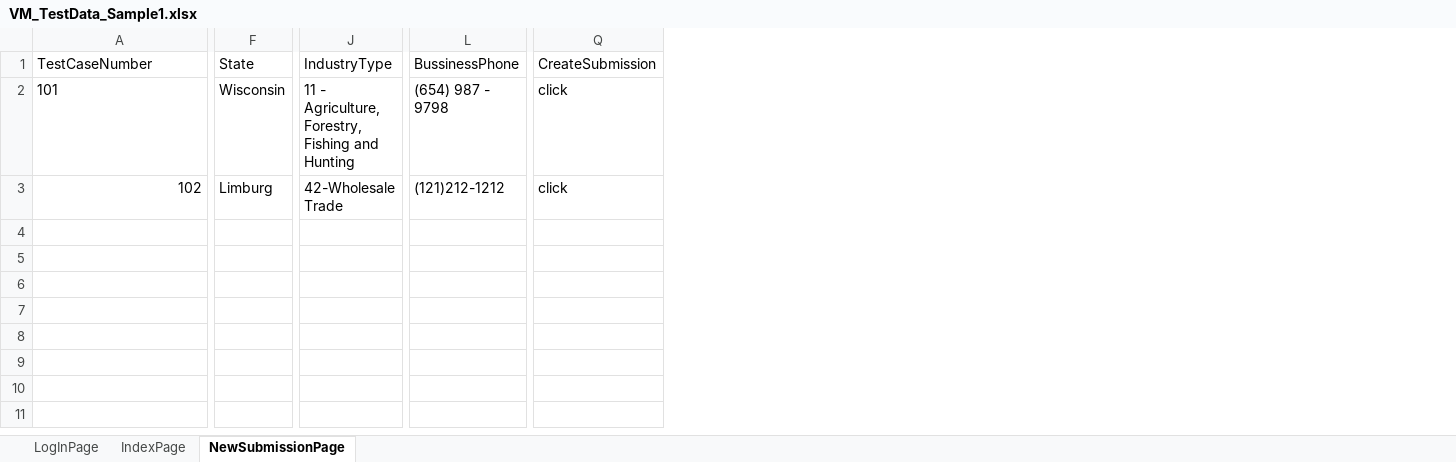
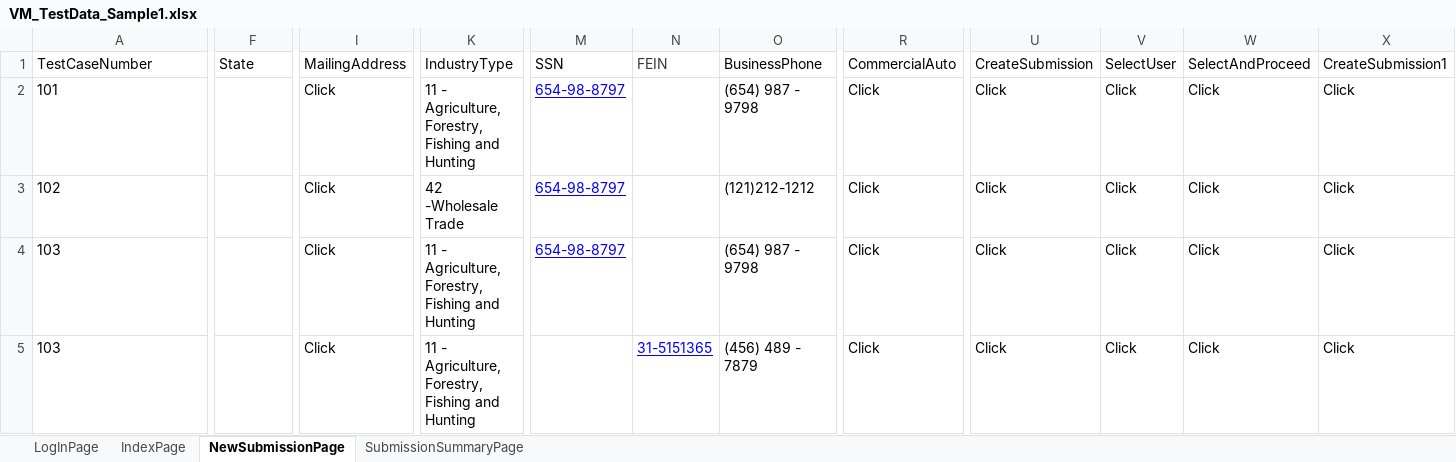
Before and after one commit to lucky0930/KLICCodelessFramework, an Excel workbook: resources/test_data/VM_TestData_Sample1.xlsx, sheet NewSubmissionPage, drawn as a sheet; only a part is shown, gaps mark what is left out; values as stored, in another font and other column widths than the file's, no borders; addresses are those after the commit; rows hold the shown columns only; the diff covers the shown part only; the diff names each change by its address in the sheet, - before the commit and + after, or states it on an @@ line.

```diff
--- a/resources/test_data/VM_TestData_Sample1.xlsx (sheet NewSubmissionPage)
+++ b/resources/test_data/VM_TestData_Sample1.xlsx (sheet NewSubmissionPage)
+sheet tab: SubmissionSummaryPage
+column I (MailingAddress), rows 2-3: Click | Click
+column M (SSN), rows 2-3: 654-98-8797 | 654-98-8797
+column N (FEIN), empty
+column R (CommercialAuto), rows 2-3: Click | Click
+column V (SelectUser), rows 2-3: Click | Click
+column W (SelectAndProceed), rows 2-3: Click | Click
+column X (CreateSubmission1), rows 2-3: Click | Click
-O1: BussinessPhone
+O1: BusinessPhone
-F2 (State): Wisconsin
+F2 (State): (empty)
-U2:U3 (CreateSubmission): click
+U2:U3 (CreateSubmission): Click
-A3 alignment: right
+A3 alignment: left
-F3 (State): Limburg
+F3 (State): (empty)
-K3 (IndustryType): 42-Wholesale Trade
+K3 (IndustryType): 42 -Wholesale Trade
+row 4: 103 |  | Click | 11 - Agriculture, Forestry, Fishing and Hunting | 654-98-8797 |  | (654) 987 - 9798 | Click | Click | Click | Click | Click
+row 5: 103 |  | Click | 11 - Agriculture, Forestry, Fishing and Hunting |  | 31-5151365 | (456) 489 - 7879 | Click | Click | Click | Click | Click
```
Also changed, not shown: 1 edited cell and cell formats elsewhere in this sheet, sheet IndexPage, sheet LogInPage, 8 other files.
